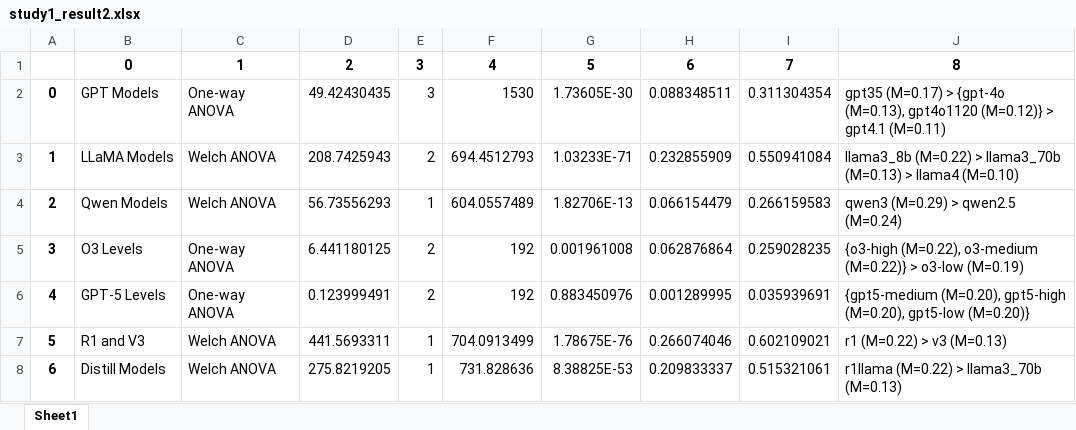
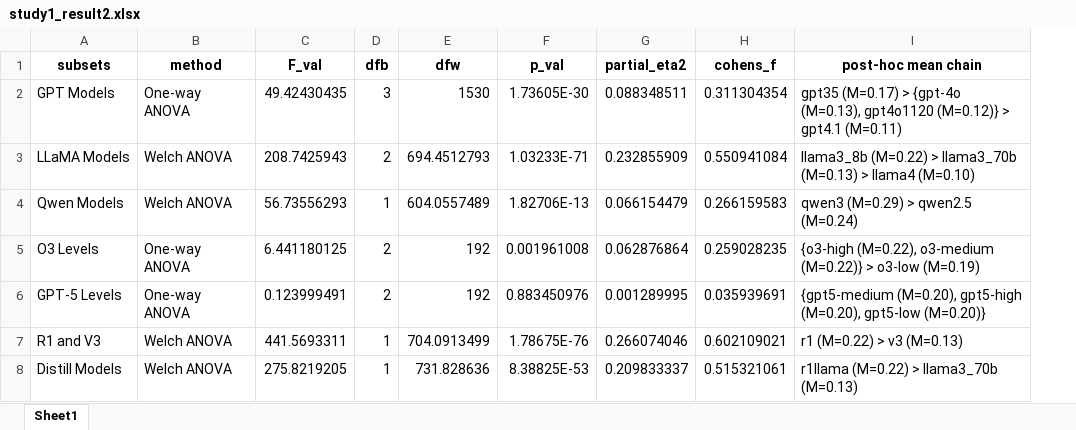
Before and after one commit to tuzr653/evidence, an Excel workbook: study1_result2.xlsx, sheet Sheet1, drawn as a sheet; values as stored, in another font and other column widths than the file's, no borders; removed rows and columns are numbered as before the commit, all else as after; the diff names each change by its address in the sheet, - before the commit and + after, or states it on an @@ line.

Commit message:
Add files via upload

```diff
--- a/study1_result2.xlsx (sheet Sheet1)
+++ b/study1_result2.xlsx (sheet Sheet1)
-column A, rows 2-8: 0 | 1 | 2 | 3 | 4 | 5 | 6
-row 1:  | 0 | 1 | 2 | 3 | 4 | 5 | 6 | 7 | 8
+row 1: subsets | method | F_val | dfb | dfw | p_val | partial_eta2 | cohens_f | post-hoc mean chain
```
